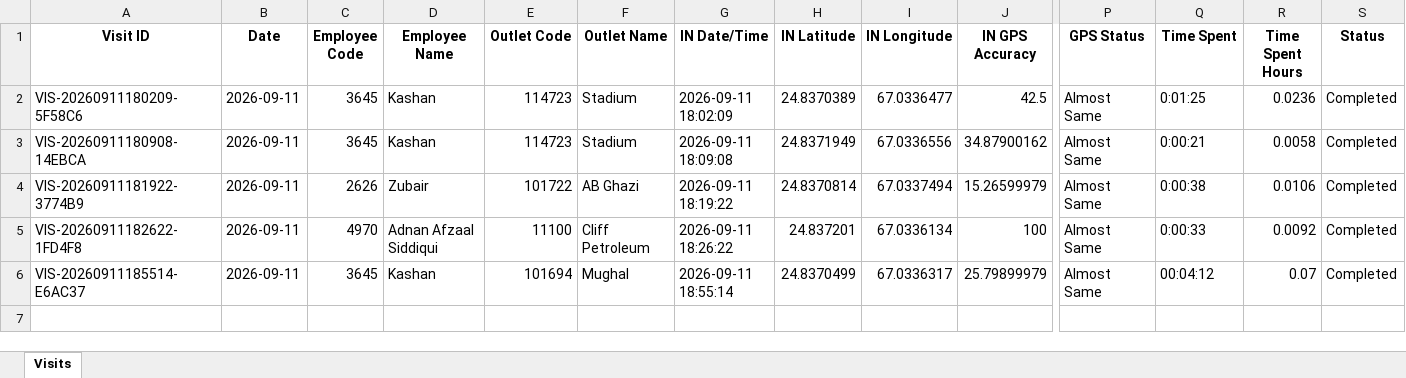
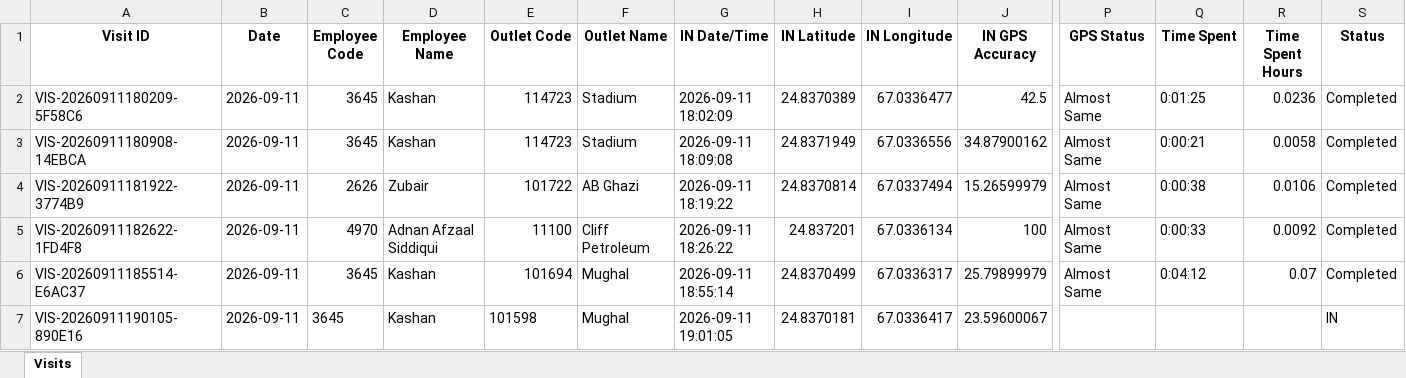
Before and after one commit to syedkashan-ops/petrol-station-visit-reports, an Excel workbook: data/visits/Visits_2026-09-11.xlsx, sheet Visits, drawn as a sheet; only a part is shown, gaps mark what is left out; values as stored, in another font and other column widths than the file's, no borders; rows hold the shown columns only; the diff names each change by its address in the sheet, - before the commit and + after, or states it on an @@ line.

Commit message:
Sync daily report 2026-09-11

```diff
--- a/data/visits/Visits_2026-09-11.xlsx (sheet Visits)
+++ b/data/visits/Visits_2026-09-11.xlsx (sheet Visits)
-Q6 (Time Spent): 00:04:12
+Q6 (Time Spent): 0:04:12
+row 7: VIS-20260911190105-890E16 | 2026-09-11 | 3645 | Kashan | 101598 | Mughal | 2026-09-11 19:01:05 | 24.8370181 | 67.0336417 | 23.59600067 |  |  |  | IN
```
